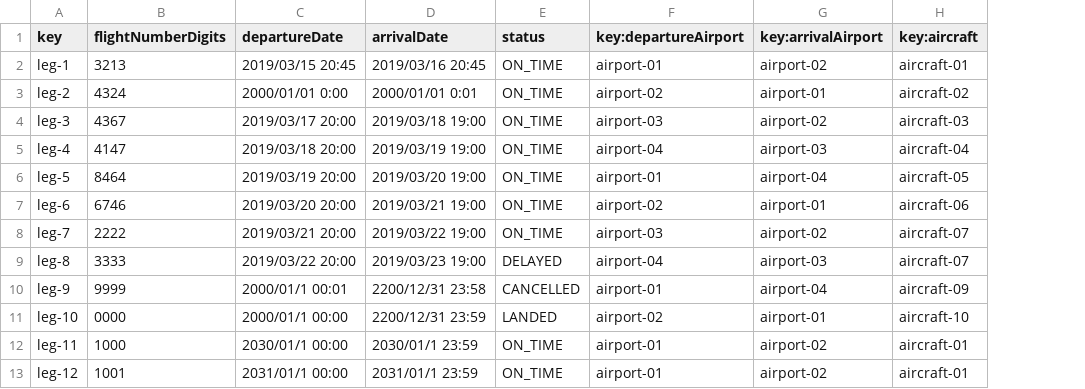
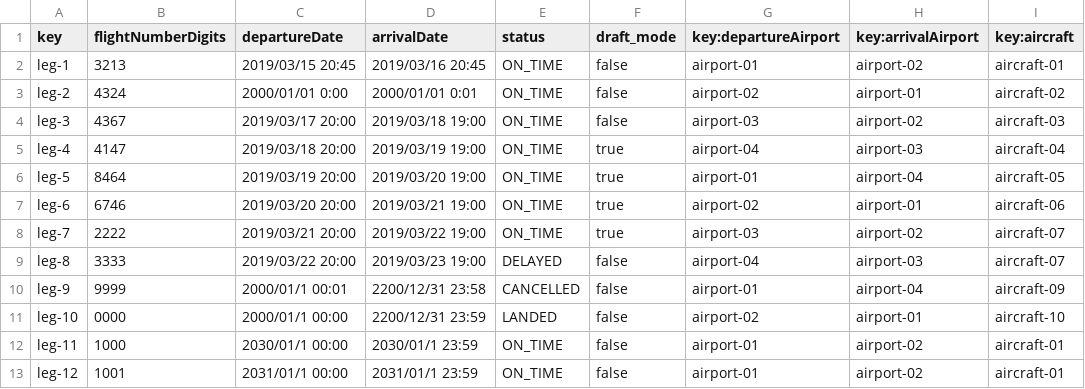
Before and after one commit to Emilio-115/DP2-Acme-ANS, a CSV file: src/main/resources/WEB-INF/data/sample/leg.csv, drawn as a sheet; only a part is shown; the diff names each change by its address in the sheet, - before the commit and + after, or states it on an @@ line.

Commit message:
feat: :sparkles: add draftmode cool stuff

```diff
--- a/src/main/resources/WEB-INF/data/sample/leg.csv
+++ b/src/main/resources/WEB-INF/data/sample/leg.csv
+column F (draft_mode), rows 2-13: false | false | false | true | true | true | true | false | false | false | false | false
```
Also changed, not shown: 14 other files.
